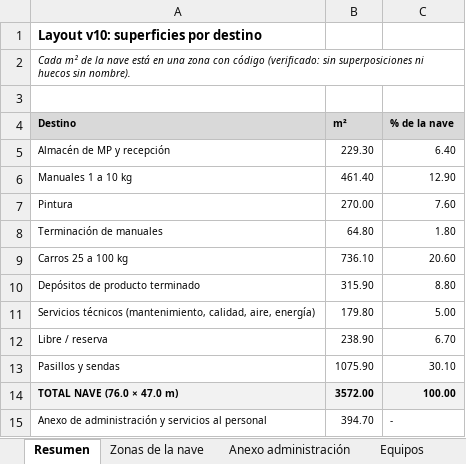
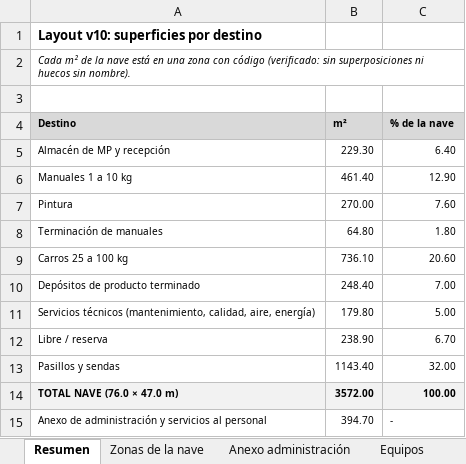
Before and after one commit to TadeoSinay/planos_industrial_flama, an Excel workbook: salida/v10/Layout_v10_zonas_y_equipos.xlsx, sheet Resumen, drawn as a sheet; values as stored, in another font and other column widths than the file's, no borders; the diff names each change by its address in the sheet, - before the commit and + after, or states it on an @@ line.

```diff
--- a/salida/v10/Layout_v10_zonas_y_equipos.xlsx (sheet Resumen)
+++ b/salida/v10/Layout_v10_zonas_y_equipos.xlsx (sheet Resumen)
-B10 (m²): 315.90
+B10 (m²): 248.40
-C10 (% de la nave): 8.80
+C10 (% de la nave): 7.00
-B13 (m²): 1075.90
+B13 (m²): 1143.40
-C13 (% de la nave): 30.10
+C13 (% de la nave): 32.00
```
Also changed, not shown: sheet Equipos, sheet Zonas de la nave, sheet Lugares de carros, other sheet tabs, 15 other files.
